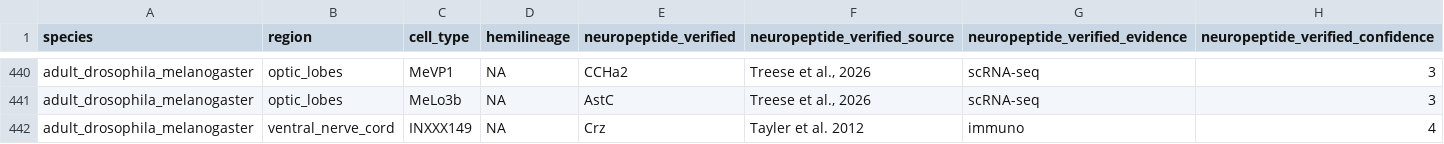
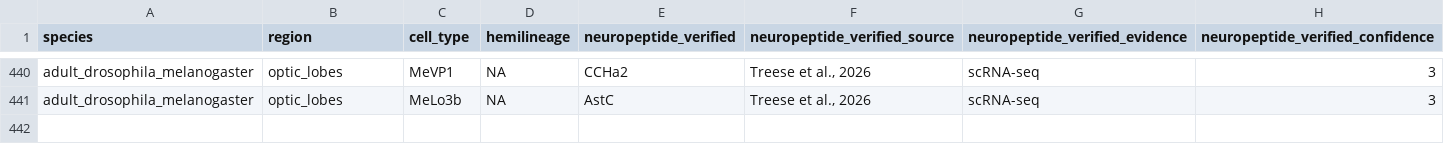
Before and after one commit to flyconnectome/drosophila_neuropeptides, a CSV file: gt_sources/bates_2024/202610-gt_np_data.csv, drawn as a sheet; only a part is shown, gaps mark what is left out.

```diff
--- a/gt_sources/bates_2024/202610-gt_np_data.csv
+++ b/gt_sources/bates_2024/202610-gt_np_data.csv
@@ -441,2 +441 @@ adult_drosophila_melanogaster,optic_lobes,MeVP1,NA,CCHa2,"Treese et al., 2026",s
 adult_drosophila_melanogaster,optic_lobes,MeLo3b,NA,AstC,"Treese et al., 2026",scRNA-seq,3
-adult_drosophila_melanogaster,ventral_nerve_cord,INXXX149,NA,Crz,Tayler et al. 2012,immuno,4
```
Also changed, not shown: gt_np_data.csv, gt_sources/exclusions.csv, 1 other file.
